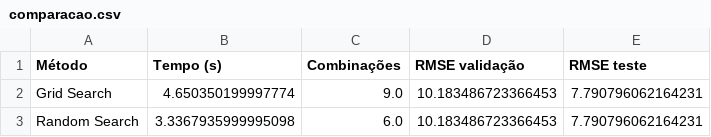
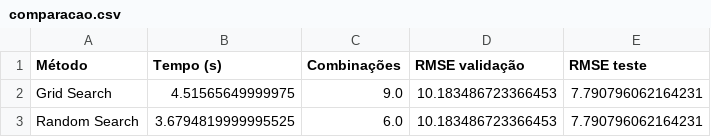
Before and after one commit to DouglasLeite77/mecaniQA-MACAPA, a CSV file: output/oat3/comparacao.csv, drawn as a sheet.

```diff
--- a/output/oat3/comparacao.csv
+++ b/output/oat3/comparacao.csv
@@ -1,3 +1,3 @@
 Método,Tempo (s),Combinações,RMSE validação,RMSE teste
-Grid Search,4.650350199997774,9.0,10.183486723366453,7.790796062164231
-Random Search,3.3367935999995098,6.0,10.183486723366453,7.790796062164231
+Grid Search,4.51565649999975,9.0,10.183486723366453,7.790796062164231
+Random Search,3.6794819999995525,6.0,10.183486723366453,7.790796062164231
```
Also changed, not shown: 29 other files.
